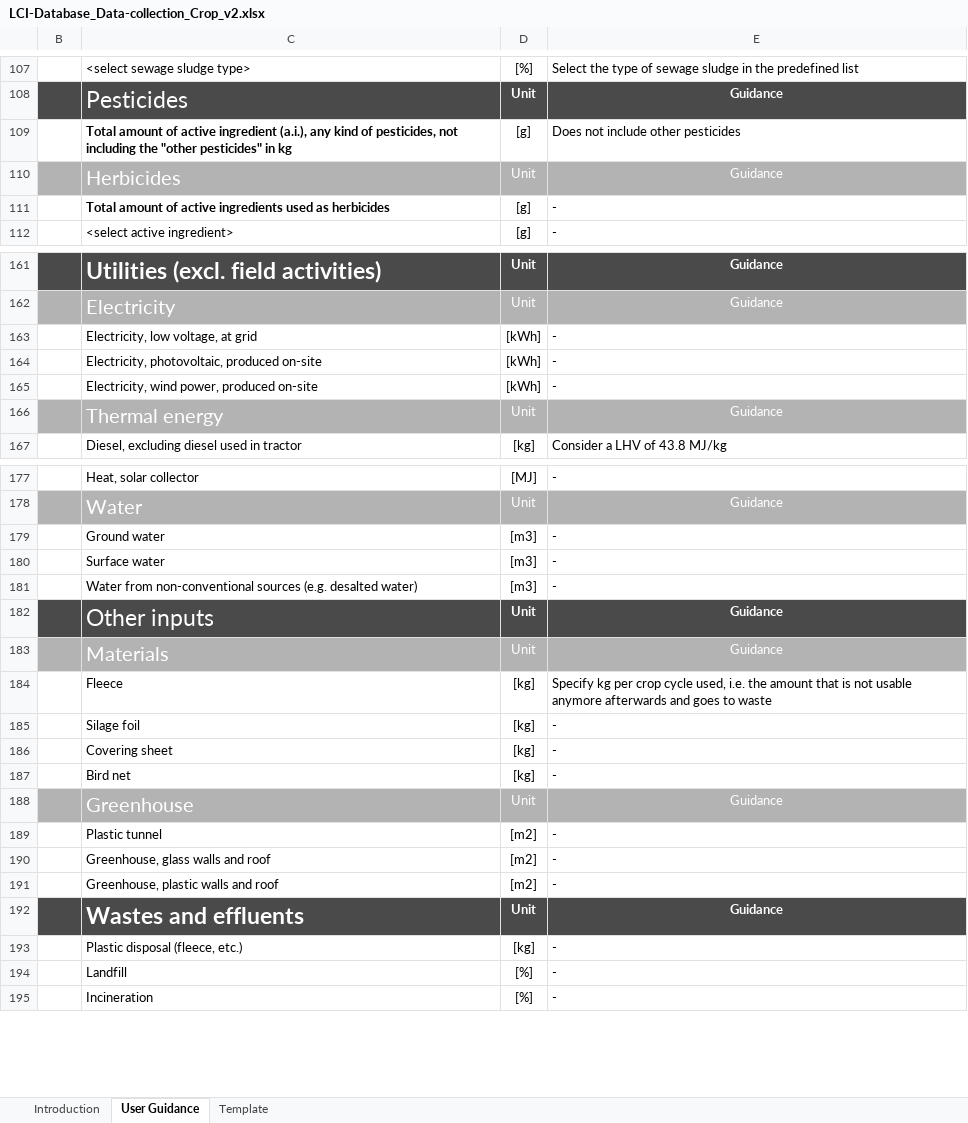
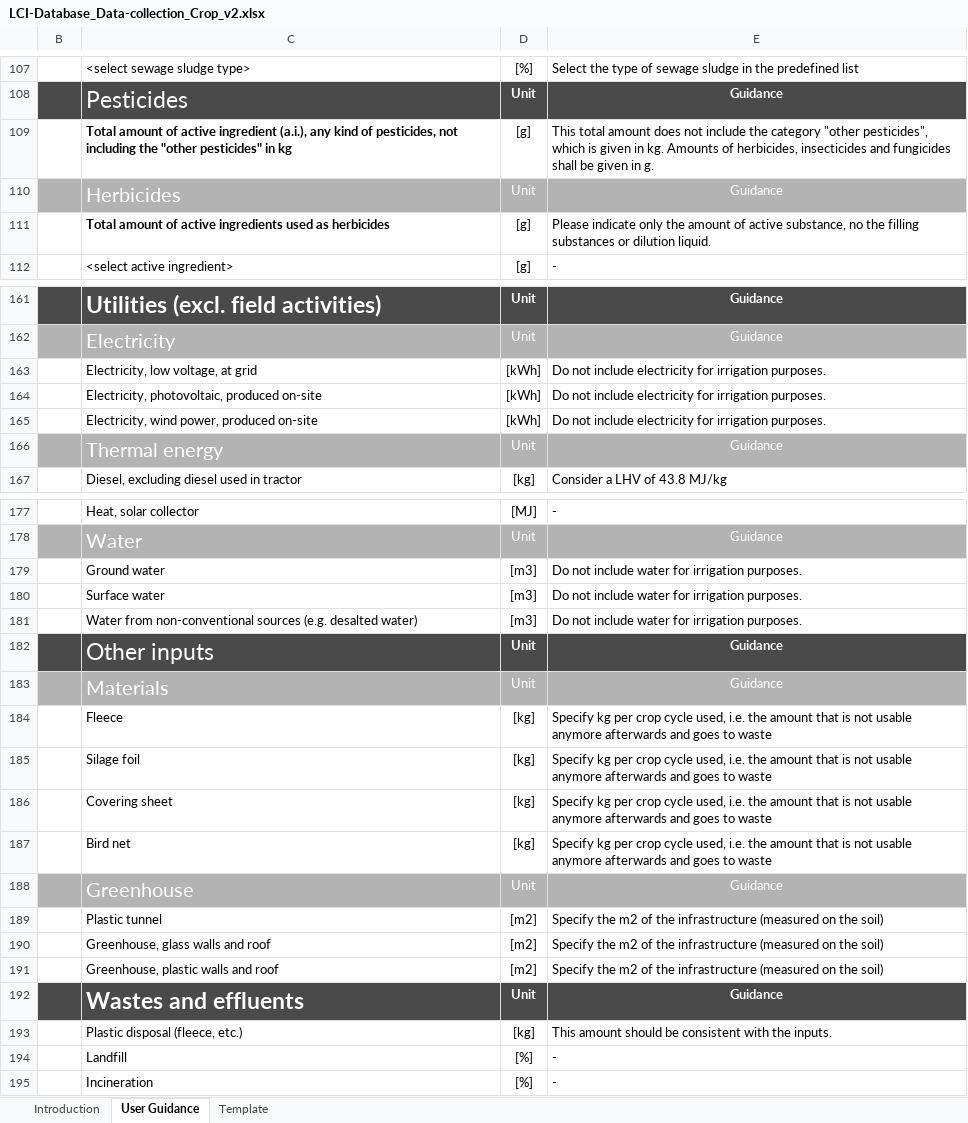
Before and after one commit to ecoinvent-it/sri-crop-tool, an Excel workbook: src/main/dart/web/LCI-Database_Data-collection_Crop_v2.xlsx, sheet User Guidance, drawn as a sheet; only a part is shown, gaps mark what is left out; values as stored, in another font and other column widths than the file's, no borders; charts and pictures not drawn; the diff covers the shown part only; the diff names each change by its address in the sheet, - before the commit and + after, or states it on an @@ line.

Commit message:
update Excel template (guidance)

```diff
--- a/src/main/dart/web/LCI-Database_Data-collection_Crop_v2.xlsx (sheet User Guidance)
+++ b/src/main/dart/web/LCI-Database_Data-collection_Crop_v2.xlsx (sheet User Guidance)
-E109: Does not include other pesticides
+E109: This total amount does not include the category "other pesticides", which is given in kg. Amounts of herbicides, insecticides and fungicides shall be given in g.
-E111: -
+E111: Please indicate only the amount of active substance, no the filling substances or dilution liquid.
-E163:E165: -
+E163:E165: Do not include electricity for irrigation purposes.
-E179:E181: -
+E179:E181: Do not include water for irrigation purposes.
-E185:E187: -
+E185:E187: Specify kg per crop cycle used, i.e. the amount that is not usable anymore afterwards and goes to waste
-E189:E191: -
+E189:E191: Specify the m2 of the infrastructure (measured on the soil)
-E193: -
+E193: This amount should be consistent with the inputs.
```
Also changed, not shown: 32 edited cells and merged cells elsewhere in this sheet.
